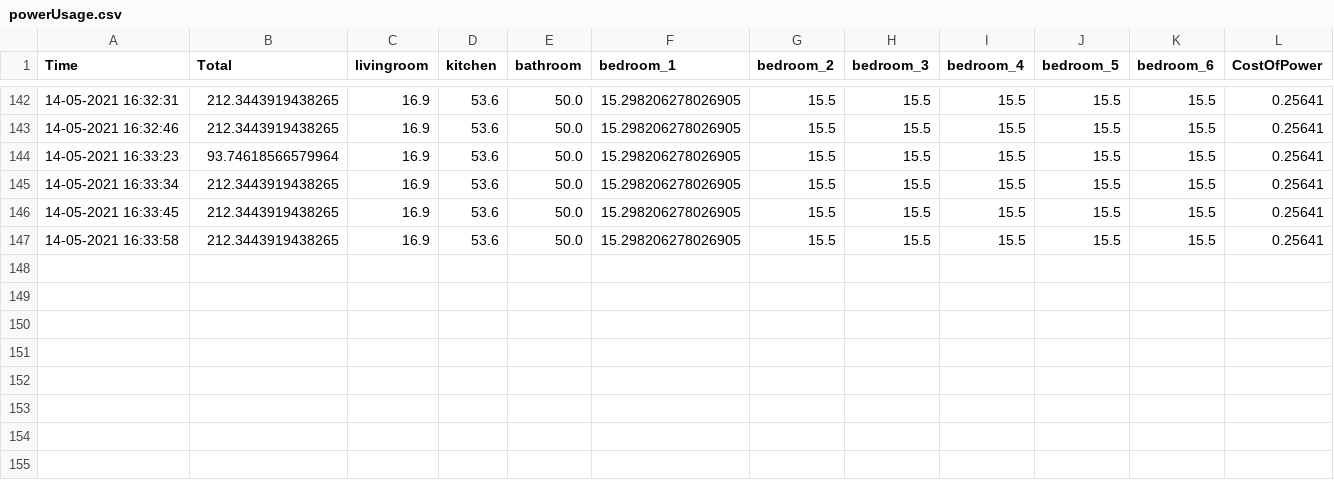
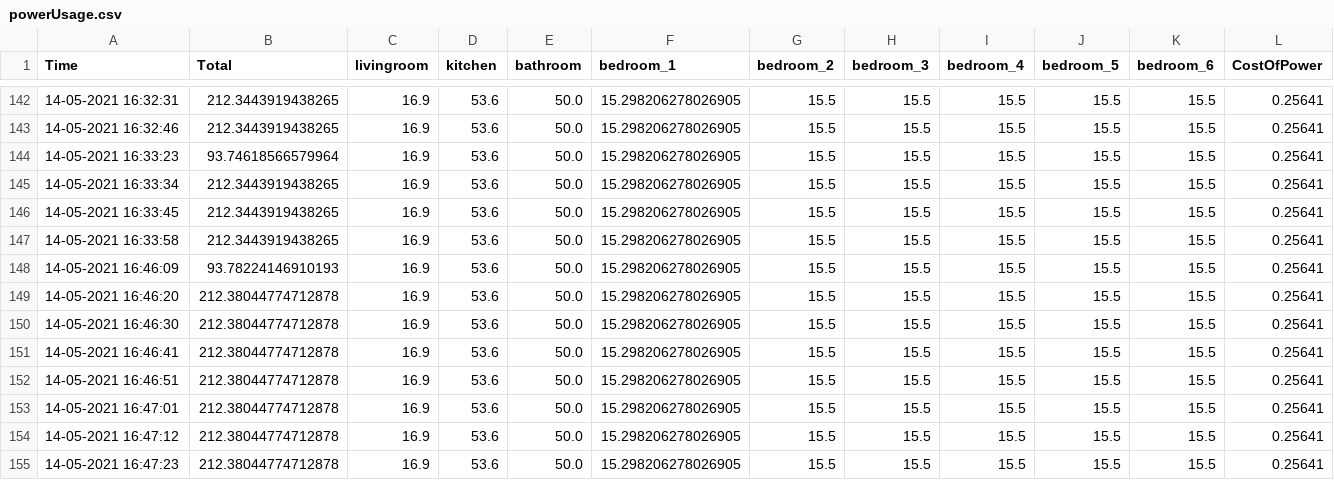
Before and after one commit to WilliamMRS/CoT, a CSV file: powerUsage.csv, drawn as a sheet; only a part is shown, gaps mark what is left out; rows hold the shown columns only; the diff names each change by its address in the sheet, - before the commit and + after, or states it on an @@ line.

```diff
--- a/powerUsage.csv
+++ b/powerUsage.csv
+row 148: 14-05-2021 16:46:09 | 93.78224146910193 | 16.9 | 53.6 | 50.0 | 15.298206278026905 | 15.5 | 15.5 | 15.5 | 15.5 | 15.5 | 0.25641
+row 149: 14-05-2021 16:46:20 | 212.38044774712878 | 16.9 | 53.6 | 50.0 | 15.298206278026905 | 15.5 | 15.5 | 15.5 | 15.5 | 15.5 | 0.25641
+row 150: 14-05-2021 16:46:30 | 212.38044774712878 | 16.9 | 53.6 | 50.0 | 15.298206278026905 | 15.5 | 15.5 | 15.5 | 15.5 | 15.5 | 0.25641
+row 151: 14-05-2021 16:46:41 | 212.38044774712878 | 16.9 | 53.6 | 50.0 | 15.298206278026905 | 15.5 | 15.5 | 15.5 | 15.5 | 15.5 | 0.25641
+row 152: 14-05-2021 16:46:51 | 212.38044774712878 | 16.9 | 53.6 | 50.0 | 15.298206278026905 | 15.5 | 15.5 | 15.5 | 15.5 | 15.5 | 0.25641
+row 153: 14-05-2021 16:47:01 | 212.38044774712878 | 16.9 | 53.6 | 50.0 | 15.298206278026905 | 15.5 | 15.5 | 15.5 | 15.5 | 15.5 | 0.25641
+row 154: 14-05-2021 16:47:12 | 212.38044774712878 | 16.9 | 53.6 | 50.0 | 15.298206278026905 | 15.5 | 15.5 | 15.5 | 15.5 | 15.5 | 0.25641
+row 155: 14-05-2021 16:47:23 | 212.38044774712878 | 16.9 | 53.6 | 50.0 | 15.298206278026905 | 15.5 | 15.5 | 15.5 | 15.5 | 15.5 | 0.25641
```
Also changed, not shown: 2 other files.
